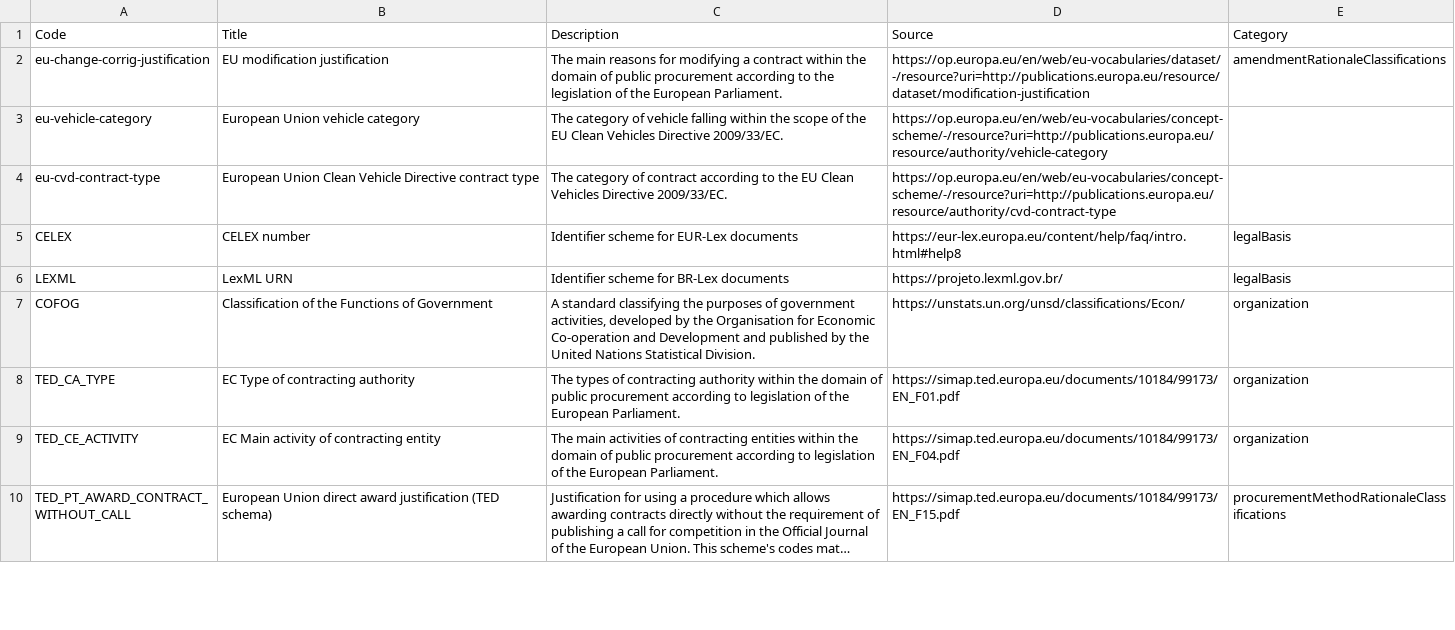
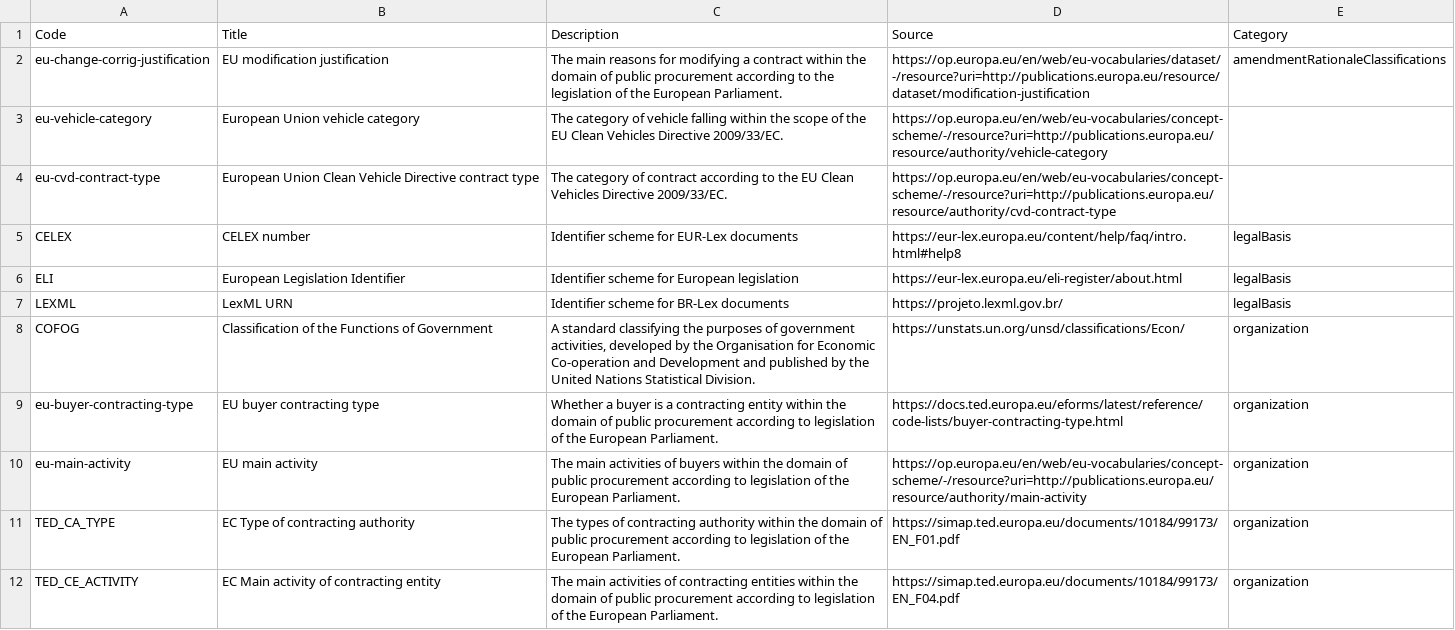
Before and after one commit to open-contracting-extensions/eforms, a CSV file: schema/profile/codelists/+itemClassificationScheme.csv, drawn as a sheet; only a part is shown; the shorter side is filled out with more unchanged rows; long unchanged cells end in …; the diff names each change by its address in the sheet, - before the commit and + after, or states it on an @@ line.

```diff
--- a/schema/profile/codelists/+itemClassificationScheme.csv
+++ b/schema/profile/codelists/+itemClassificationScheme.csv
+row 6: ELI | European Legislation Identifier | Identifier scheme for European legislation | https://eur-lex.europa.eu/eli-register/about.html | legalBasis
+row 9: eu-buyer-contracting-type | EU buyer contracting type | Whether a buyer is a contracting entity within the domain of public procurement according to legislation of the European Parliament. | https://docs.ted.europa.eu/eforms/latest/reference/code-lists/buyer-contracting-type.html | organization
+row 10: eu-main-activity | EU main activity | The main activities of buyers within the domain of public procurement according to legislation of the European Parliament. | https://op.europa.eu/en/web/eu-vocabularies/concept-scheme/-/resource?uri=http://publications.europa.eu/resource/authority/main-activity | organization
```
Also changed, not shown: schema/patched/codelists/itemClassificationScheme.csv, 2 other files.
